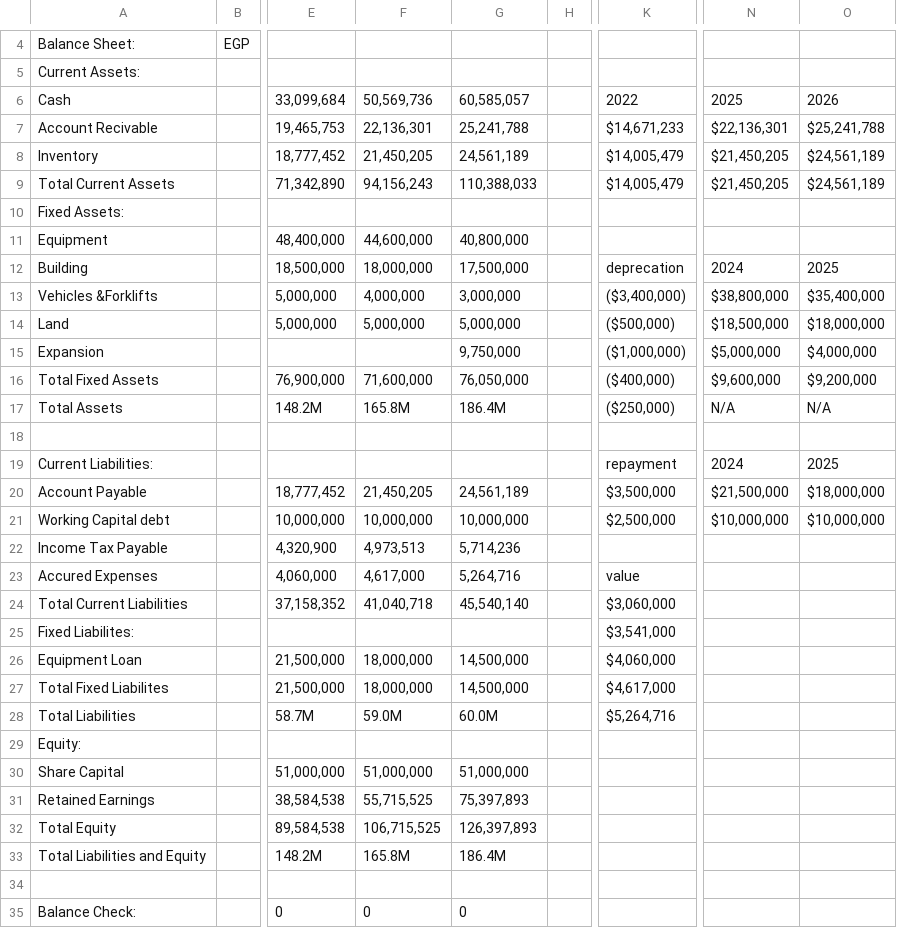
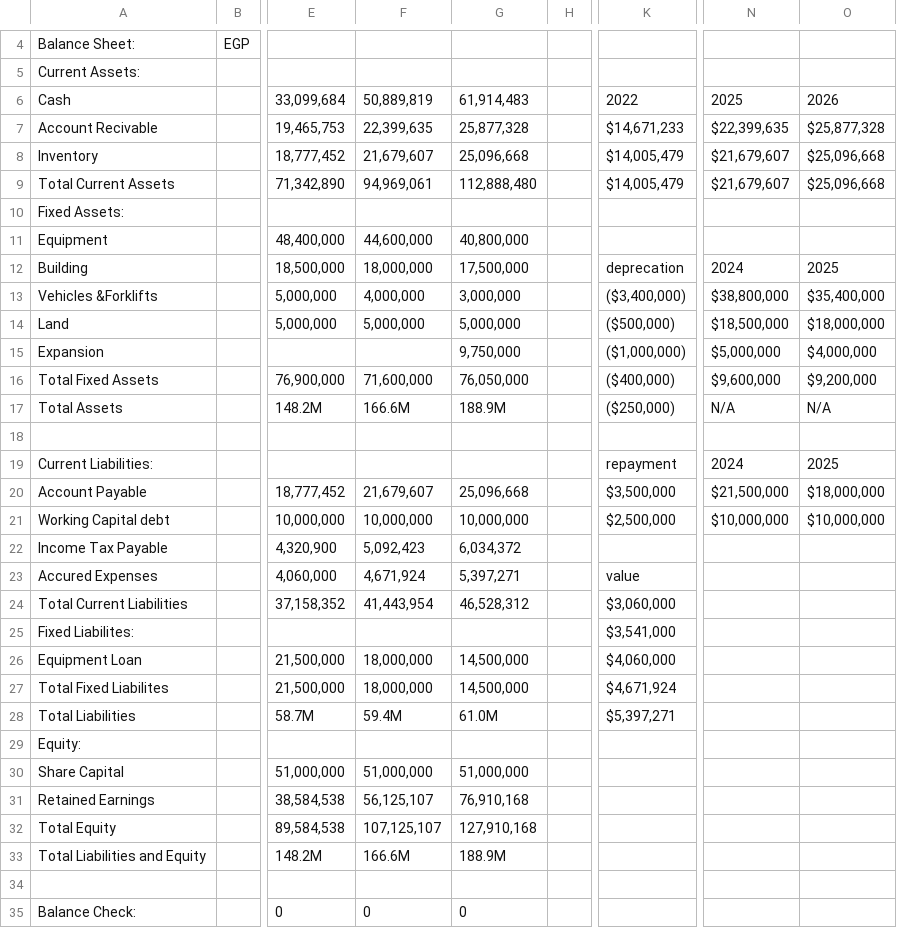
Before and after one commit to ahmeda-abdoun/Three-Statement-driver-based-Steel-pipe-Manufacturing, a CSV file: Excel-model/Balance Sheet.csv, drawn as a sheet; only a part is shown, gaps mark what is left out; the diff names each change by its address in the sheet, - before the commit and + after, or states it on an @@ line.

```diff
--- a/Excel-model/Balance Sheet.csv
+++ b/Excel-model/Balance Sheet.csv
-F6: 50,569,736
+F6: 50,889,819
-G6: 60,585,057
+G6: 61,914,483
-F7: 22,136,301
+F7: 22,399,635
-G7: 25,241,788
+G7: 25,877,328
-N7: $22,136,301
+N7: $22,399,635
-O7: $25,241,788
+O7: $25,877,328
-F8: 21,450,205
+F8: 21,679,607
-G8: 24,561,189
+G8: 25,096,668
-N8:N9: $21,450,205
+N8:N9: $21,679,607
-O8:O9: $24,561,189
+O8:O9: $25,096,668
-F9: 94,156,243
+F9: 94,969,061
-G9: 110,388,033
+G9: 112,888,480
-F17: 165.8M
+F17: 166.6M
-G17: 186.4M
+G17: 188.9M
-F20: 21,450,205
+F20: 21,679,607
-G20: 24,561,189
+G20: 25,096,668
-F22: 4,973,513
+F22: 5,092,423
-G22: 5,714,236
+G22: 6,034,372
-F23: 4,617,000
+F23: 4,671,924
-G23: 5,264,716
+G23: 5,397,271
-F24: 41,040,718
+F24: 41,443,954
-G24: 45,540,140
+G24: 46,528,312
-K27: $4,617,000
+K27: $4,671,924
-F28: 59.0M
+F28: 59.4M
-G28: 60.0M
+G28: 61.0M
-K28: $5,264,716
+K28: $5,397,271
-F31: 55,715,525
+F31: 56,125,107
-G31: 75,397,893
+G31: 76,910,168
-F32: 106,715,525
+F32: 107,125,107
-G32: 126,397,893
+G32: 127,910,168
-F33: 165.8M
+F33: 166.6M
-G33: 186.4M
+G33: 188.9M
```
Also changed, not shown: Excel-model/Assumptions.csv, Excel-model/Cash Flow.csv, 11 other files.
